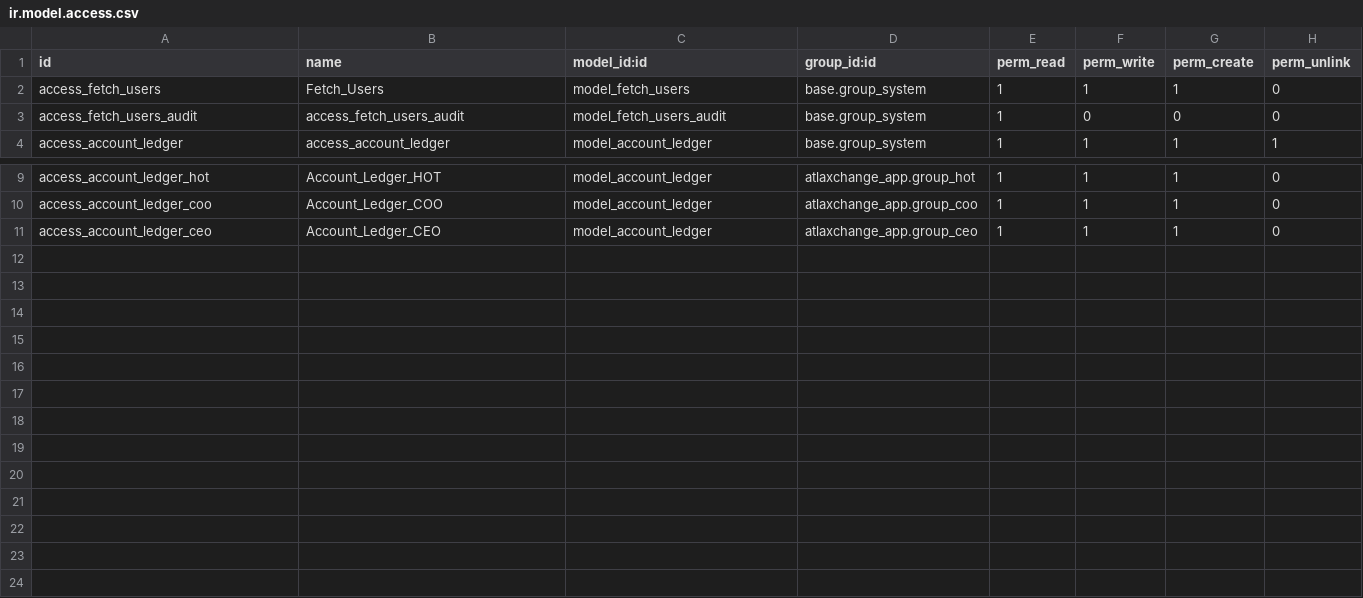
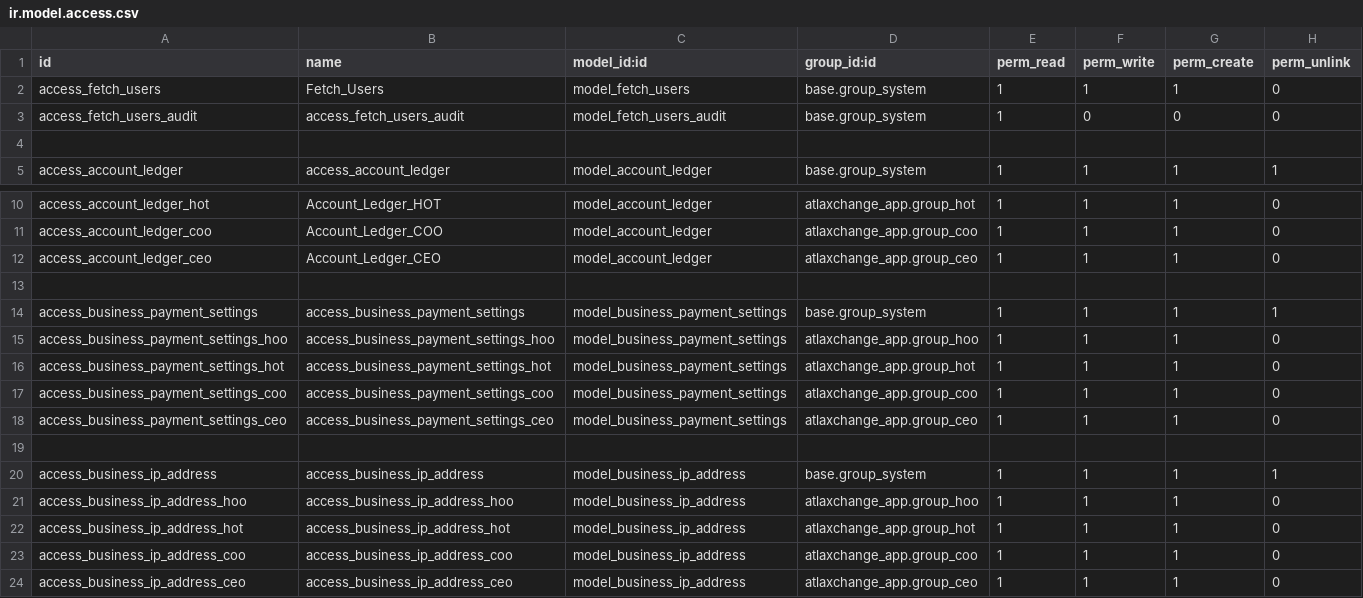
Before and after one commit to hollawhalaybabs/atlaxchange, a CSV file: fetch_users_api/security/ir.model.access.csv, drawn as a sheet; only a part is shown, gaps mark what is left out; the diff names each change by its address in the sheet, - before the commit and + after, or states it on an @@ line.

Commit message:
payment settings

```diff
--- a/fetch_users_api/security/ir.model.access.csv
+++ b/fetch_users_api/security/ir.model.access.csv
+row 4: (empty)
+row 13: (empty)
+row 14: access_business_payment_settings | access_business_payment_settings | model_business_payment_settings | base.group_system | 1 | 1 | 1 | 1
+row 15: access_business_payment_settings_hoo | access_business_payment_settings_hoo | model_business_payment_settings | atlaxchange_app.group_hoo | 1 | 1 | 1 | 0
+row 16: access_business_payment_settings_hot | access_business_payment_settings_hot | model_business_payment_settings | atlaxchange_app.group_hot | 1 | 1 | 1 | 0
+row 17: access_business_payment_settings_coo | access_business_payment_settings_coo | model_business_payment_settings | atlaxchange_app.group_coo | 1 | 1 | 1 | 0
+row 18: access_business_payment_settings_ceo | access_business_payment_settings_ceo | model_business_payment_settings | atlaxchange_app.group_ceo | 1 | 1 | 1 | 0
+row 19: (empty)
+row 20: access_business_ip_address | access_business_ip_address | model_business_ip_address | base.group_system | 1 | 1 | 1 | 1
+row 21: access_business_ip_address_hoo | access_business_ip_address_hoo | model_business_ip_address | atlaxchange_app.group_hoo | 1 | 1 | 1 | 0
+row 22: access_business_ip_address_hot | access_business_ip_address_hot | model_business_ip_address | atlaxchange_app.group_hot | 1 | 1 | 1 | 0
+row 23: access_business_ip_address_coo | access_business_ip_address_coo | model_business_ip_address | atlaxchange_app.group_coo | 1 | 1 | 1 | 0
+row 24: access_business_ip_address_ceo | access_business_ip_address_ceo | model_business_ip_address | atlaxchange_app.group_ceo | 1 | 1 | 1 | 0
```
Also changed, not shown: 6 other files.
